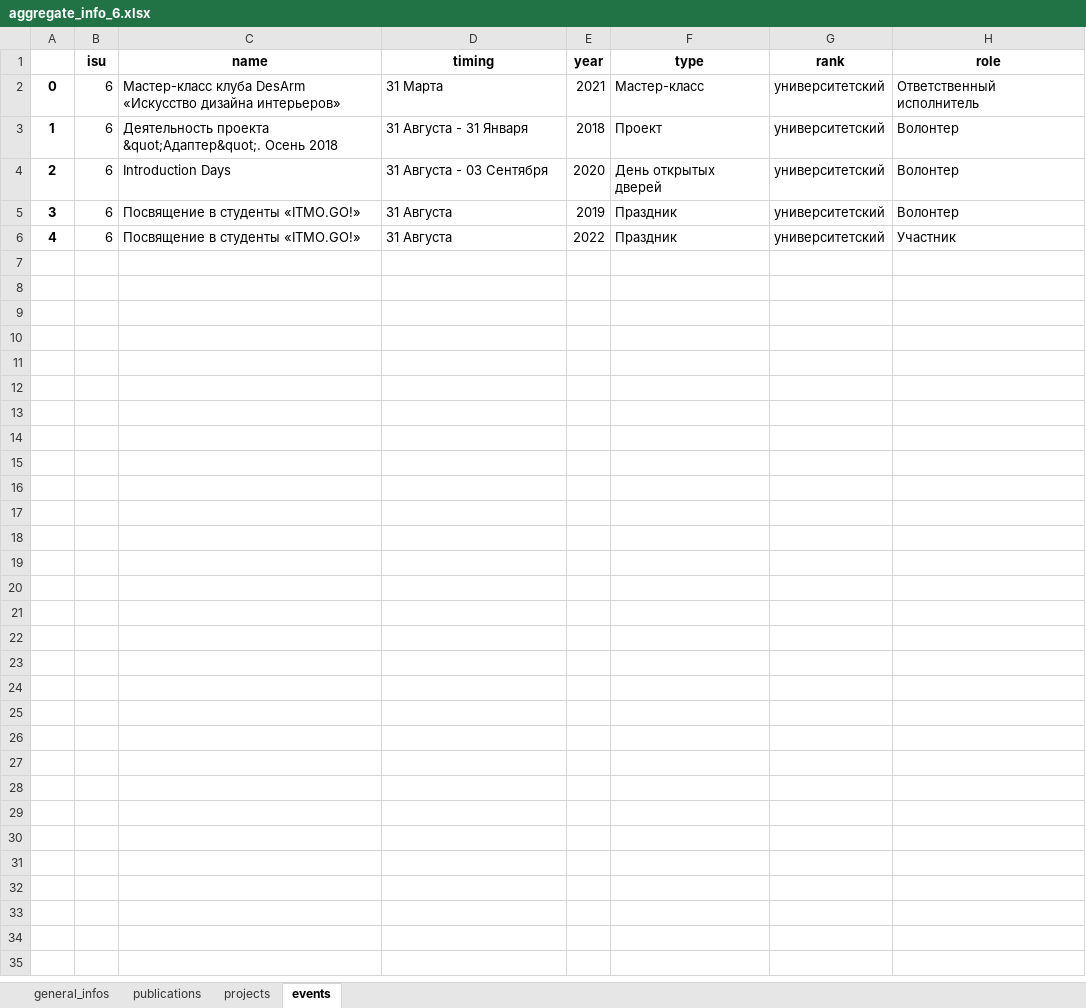
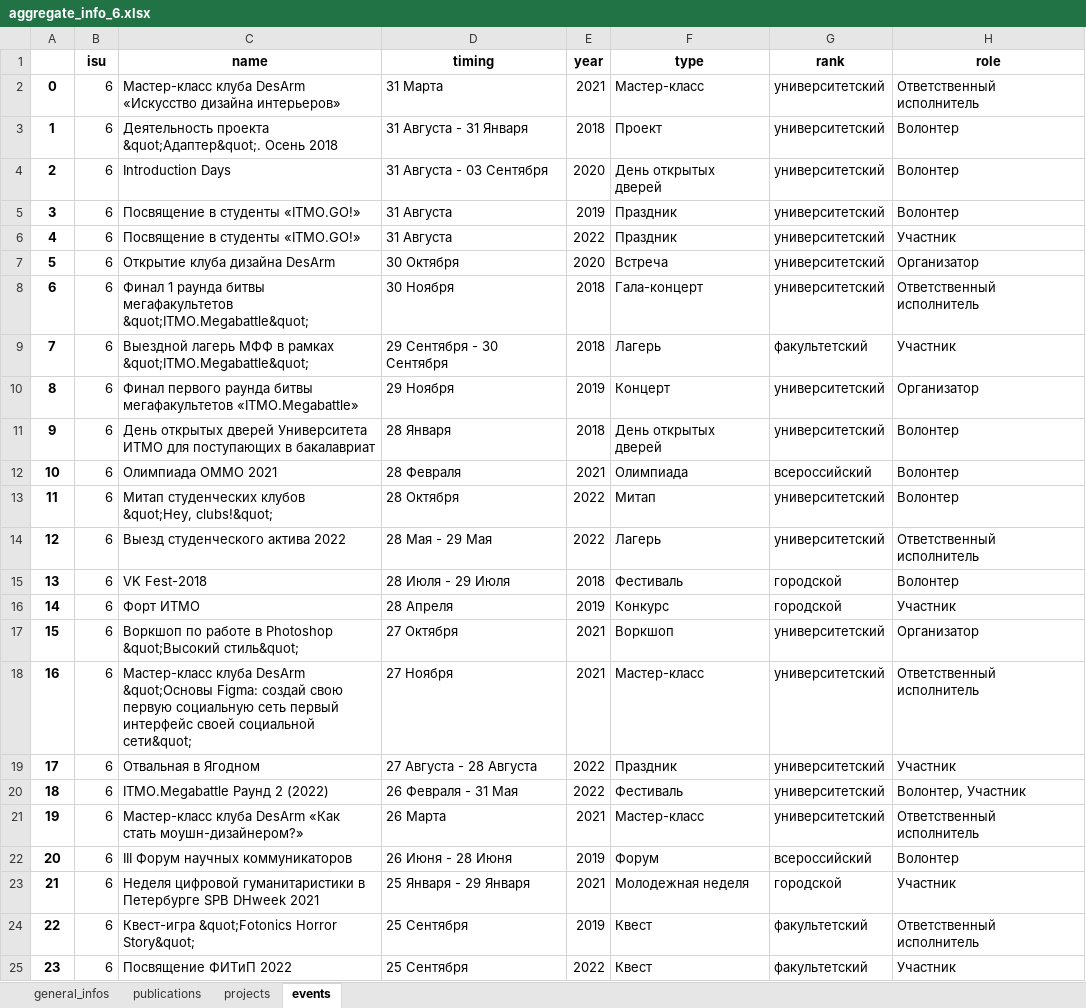
Before and after one commit to hoang97/hackathon_itmo_2023, an Excel workbook: aggregate_info/aggregate_info_6.xlsx, sheet events, drawn as a sheet; only a part is shown; values as stored, in another font and other column widths than the file's, no borders; the diff covers the shown part only; the diff names each change by its address in the sheet, - before the commit and + after, or states it on an @@ line.

```diff
--- a/aggregate_info/aggregate_info_6.xlsx (sheet events)
+++ b/aggregate_info/aggregate_info_6.xlsx (sheet events)
+row 7: 5 | 6 | Открытие клуба дизайна DesArm | 30 Октября | 2020 | Встреча | университетский | Организатор
+row 8: 6 | 6 | Финал 1 раунда битвы мегафакультетов &quot;ITMO.Megabattle&quot; | 30 Ноября | 2018 | Гала-концерт | университетский | Ответственный исполнитель
+row 9: 7 | 6 | Выездной лагерь МФФ в рамках &quot;ITMO.Megabattle&quot; | 29 Сентября - 30 Сентября | 2018 | Лагерь | факультетский | Участник
+row 10: 8 | 6 | Финал первого раунда битвы мегафакультетов «ITMO.Megabattle» | 29 Ноября | 2019 | Концерт | университетский | Организатор
+row 11: 9 | 6 | День открытых дверей Университета ИТМО для поступающих в бакалавриат | 28 Января | 2018 | День открытых дверей | университетский | Волонтер
+row 12: 10 | 6 | Олимпиада ОММО 2021 | 28 Февраля | 2021 | Олимпиада | всероссийский | Волонтер
+row 13: 11 | 6 | Митап студенческих клубов &quot;Hey, clubs!&quot; | 28 Октября | 2022 | Митап | университетский | Волонтер
+row 14: 12 | 6 | Выезд студенческого актива 2022 | 28 Мая - 29 Мая | 2022 | Лагерь | университетский | Ответственный исполнитель
+row 15: 13 | 6 | VK Fest-2018 | 28 Июля - 29 Июля | 2018 | Фестиваль | городской | Волонтер
+row 16: 14 | 6 | Форт ИТМО | 28 Апреля | 2019 | Конкурс | городской | Участник
+row 17: 15 | 6 | Воркшоп по работе в Photoshop &quot;Высокий стиль&quot; | 27 Октября | 2021 | Воркшоп | университетский | Организатор
+row 18: 16 | 6 | Мастер-класс клуба DesArm &quot;Основы Figma: создай свою первую социальную сеть первый интерфейс своей социальной сети&quot; | 27 Ноября | 2021 | Мастер-класс | университетский | Ответственный исполнитель
+row 19: 17 | 6 | Отвальная в Ягодном | 27 Августа - 28 Августа | 2022 | Праздник | университетский | Участник
+row 20: 18 | 6 | ITMO.Megabattle Раунд 2 (2022) | 26 Февраля - 31 Мая | 2022 | Фестиваль | университетский | Волонтер, Участник
+row 21: 19 | 6 | Мастер-класс клуба DesArm «Как стать моушн-дизайнером?» | 26 Марта | 2021 | Мастер-класс | университетский | Ответственный исполнитель
+row 22: 20 | 6 | III Форум научных коммуникаторов | 26 Июня - 28 Июня | 2019 | Форум | всероссийский | Волонтер
+row 23: 21 | 6 | Неделя цифровой гуманитаристики в Петербурге SPB DHweek 2021 | 25 Января - 29 Января | 2021 | Молодежная неделя | городской | Участник
+row 24: 22 | 6 | Квест-игра &quot;Fotonics Horror Story&quot; | 25 Сентября | 2019 | Квест | факультетский | Ответственный исполнитель
+row 25: 23 | 6 | Посвящение ФИТиП 2022 | 25 Сентября | 2022 | Квест | факультетский | Участник
```
Also changed, not shown: 63 added rows elsewhere in this sheet, aggregate_info/aggregate_info_12.xlsx, aggregate_info/aggregate_info_3.xlsx, 10 other files.
